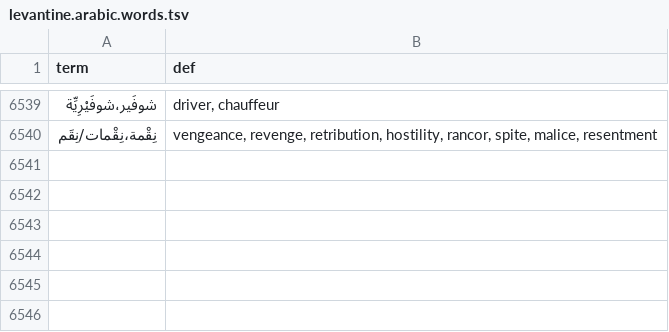
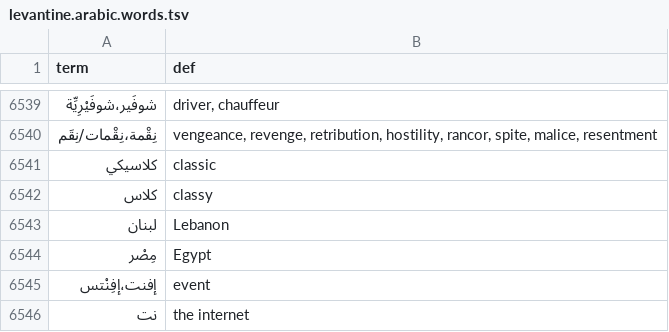
Before and after one commit to iadnanmukhtar/levantinereader, a TSV file: assets/levantine.arabic.words.tsv, drawn as a sheet; only a part is shown, gaps mark what is left out; the diff names each change by its address in the sheet, - before the commit and + after, or states it on an @@ line.

Commit message:
new words

```diff
--- a/assets/levantine.arabic.words.tsv
+++ b/assets/levantine.arabic.words.tsv
+row 6541: كلاسيكي | classic
+row 6542: كلاس | classy
+row 6543: لبنان | Lebanon
+row 6544: مِصْر | Egypt
+row 6545: إفنت،إفِنْتس | event
+row 6546: نت | the internet
```
Also changed, not shown: assets/levantine.arabic.verbs.tsv.
